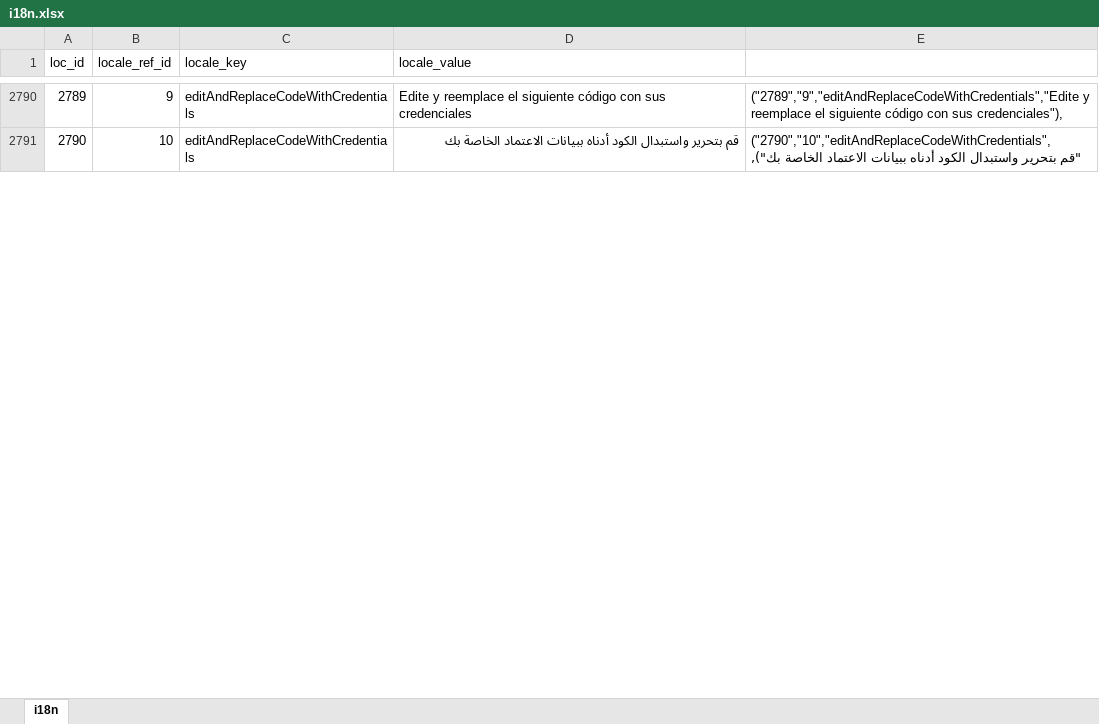
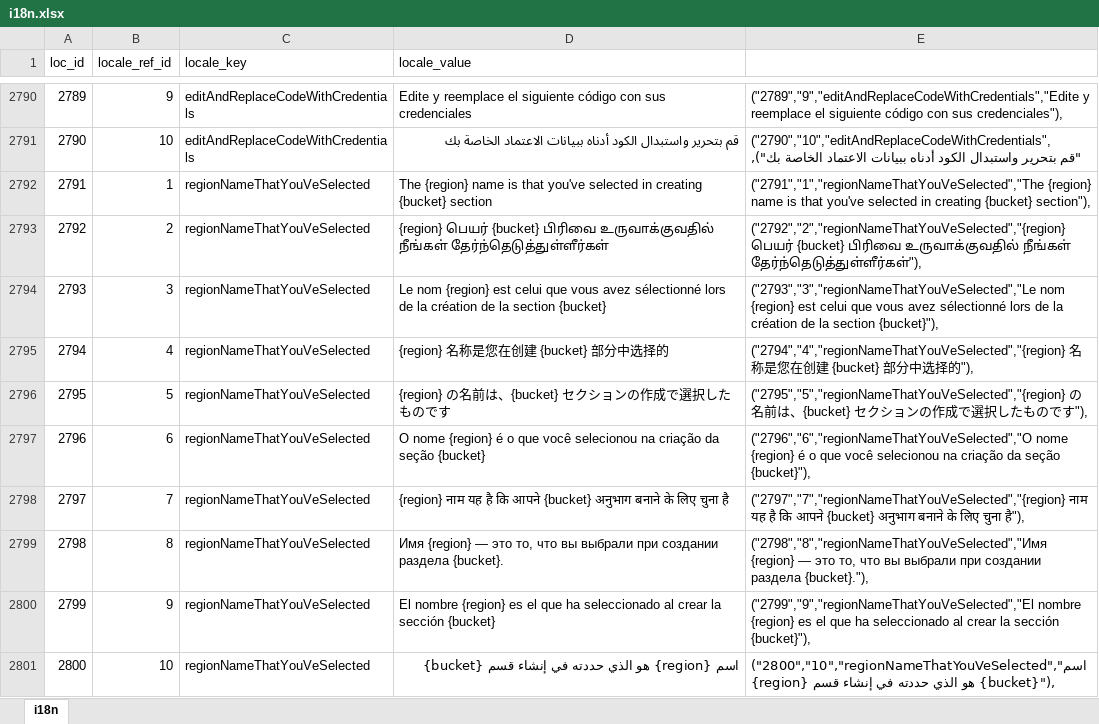
Before and after one commit to bharani-palani/ledgerely, an Excel workbook: i18n.xlsx, sheet i18n, drawn as a sheet; only a part is shown, gaps mark what is left out; values as stored, in another font and other column widths than the file's, no borders; the diff covers the shown part only; the diff names each change by its address in the sheet, - before the commit and + after, or states it on an @@ line.

```diff
--- a/i18n.xlsx (sheet i18n)
+++ b/i18n.xlsx (sheet i18n)
+row 2792: 2791 | 1 | regionNameThatYouVeSelected | The {region} name is that you've selected in creating {bucket} section | ("2791","1","regionNameThatYouVeSelected","The {region} name is that you've selected in creating {bucket} section"),
+row 2793: 2792 | 2 | regionNameThatYouVeSelected | {region} பெயர் {bucket} பிரிவை உருவாக்குவதில் நீங்கள் தேர்ந்தெடுத்துள்ளீர்கள் | ("2792","2","regionNameThatYouVeSelected","{region} பெயர் {bucket} பிரிவை உருவாக்குவதில் நீங்கள் தேர்ந்தெடுத்துள்ளீர்கள்"),
+row 2794: 2793 | 3 | regionNameThatYouVeSelected | Le nom {region} est celui que vous avez sélectionné lors de la création de la section {bucket} | ("2793","3","regionNameThatYouVeSelected","Le nom {region} est celui que vous avez sélectionné lors de la création de la section {bucket}"),
+row 2795: 2794 | 4 | regionNameThatYouVeSelected | {region} 名称是您在创建 {bucket} 部分中选择的 | ("2794","4","regionNameThatYouVeSelected","{region} 名称是您在创建 {bucket} 部分中选择的"),
+row 2796: 2795 | 5 | regionNameThatYouVeSelected | {region} の名前は、{bucket} セクションの作成で選択したものです | ("2795","5","regionNameThatYouVeSelected","{region} の名前は、{bucket} セクションの作成で選択したものです"),
+row 2797: 2796 | 6 | regionNameThatYouVeSelected | O nome {region} é o que você selecionou na criação da seção {bucket} | ("2796","6","regionNameThatYouVeSelected","O nome {region} é o que você selecionou na criação da seção {bucket}"),
+row 2798: 2797 | 7 | regionNameThatYouVeSelected | {region} नाम यह है कि आपने {bucket} अनुभाग बनाने के लिए चुना है | ("2797","7","regionNameThatYouVeSelected","{region} नाम यह है कि आपने {bucket} अनुभाग बनाने के लिए चुना है"),
+row 2799: 2798 | 8 | regionNameThatYouVeSelected | Имя {region} — это то, что вы выбрали при создании раздела {bucket}. | ("2798","8","regionNameThatYouVeSelected","Имя {region} — это то, что вы выбрали при создании раздела {bucket}."),
+row 2800: 2799 | 9 | regionNameThatYouVeSelected | El nombre {region} es el que ha seleccionado al crear la sección {bucket} | ("2799","9","regionNameThatYouVeSelected","El nombre {region} es el que ha seleccionado al crear la sección {bucket}"),
+row 2801: 2800 | 10 | regionNameThatYouVeSelected | اسم {region} هو الذي حددته في إنشاء قسم {bucket} | ("2800","10","regionNameThatYouVeSelected","اسم {region} هو الذي حددته في إنشاء قسم {bucket}"),
```
Also changed, not shown: 190 added rows, 4 edited cells and row numbers in column A elsewhere in this sheet, 30 other files.
